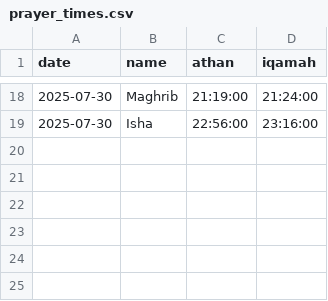
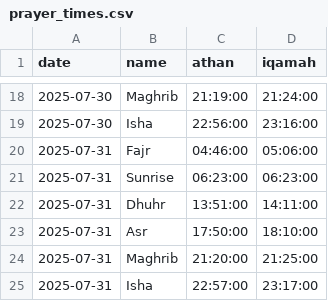
Before and after one commit to muhammadahmadr1zwan/PrayerTimesApp, a CSV file: src/main/resources/prayer_times.csv, drawn as a sheet; only a part is shown, gaps mark what is left out.

Commit message:
Add automatic prayer time calculation system

```diff
--- a/src/main/resources/prayer_times.csv
+++ b/src/main/resources/prayer_times.csv
@@ -19 +19,7 @@ date,name,athan,iqamah
 2025-07-30,Isha,22:56:00,23:16:00
+2025-07-31,Fajr,04:46:00,05:06:00
+2025-07-31,Sunrise,06:23:00,06:23:00
+2025-07-31,Dhuhr,13:51:00,14:11:00
+2025-07-31,Asr,17:50:00,18:10:00
+2025-07-31,Maghrib,21:20:00,21:25:00
+2025-07-31,Isha,22:57:00,23:17:00
```
Also changed, not shown: 10 other files.
